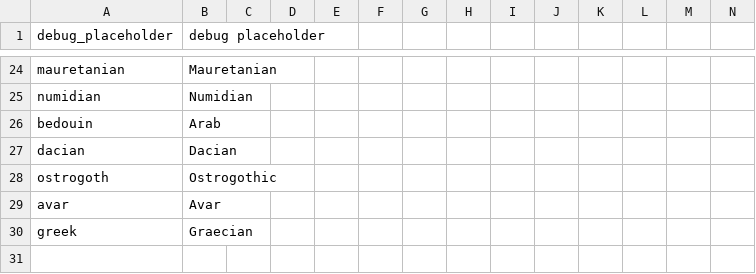
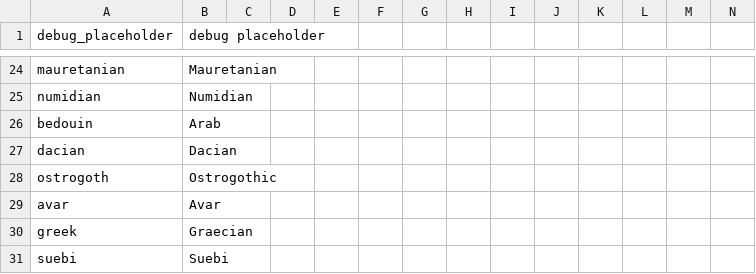
Before and after one commit to Cynic2201/Roma-Invicta-Vic-2, a CSV file: HPMRI/localisation/00_ARI_cultures.csv, drawn as a sheet; only a part is shown, gaps mark what is left out; the diff names each change by its address in the sheet, - before the commit and + after, or states it on an @@ line.

Commit message:
Suebi and German

```diff
--- a/HPMRI/localisation/00_ARI_cultures.csv
+++ b/HPMRI/localisation/00_ARI_cultures.csv
+row 31: suebi | Suebi
```
Also changed, not shown: 28 other files.
